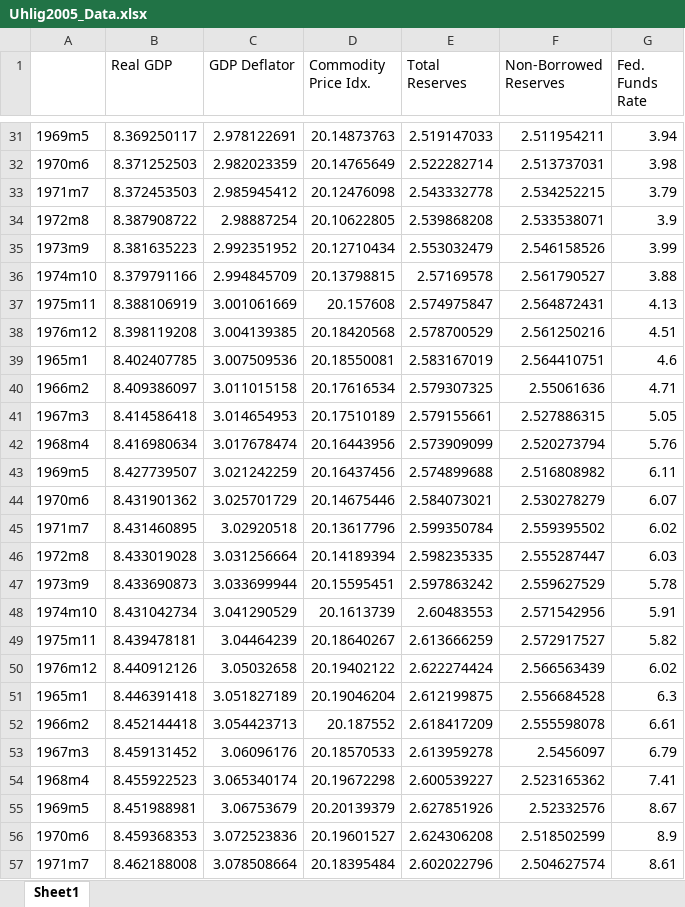
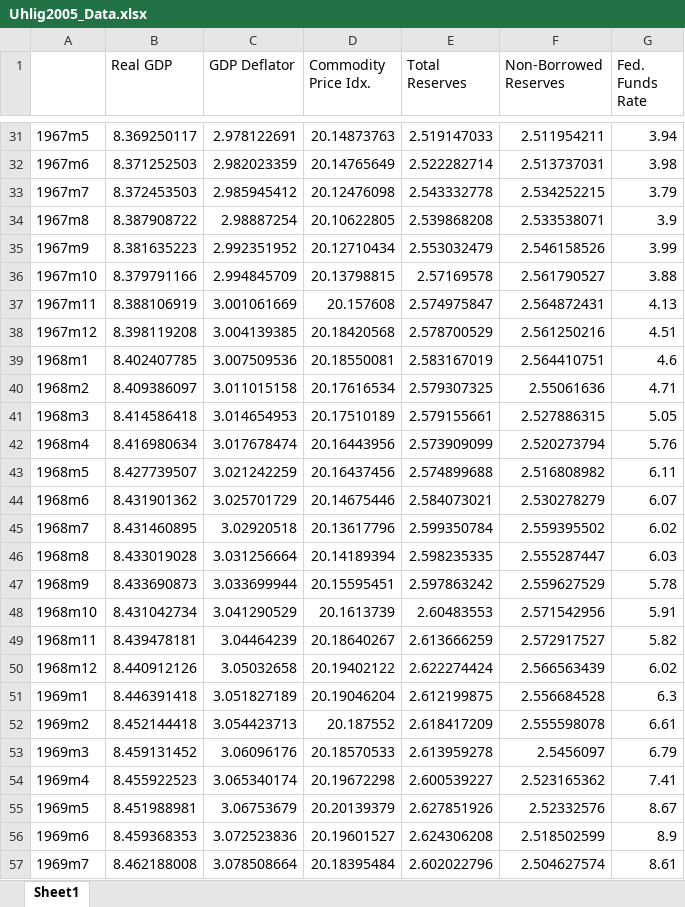
Before and after one commit to ambropo/VAR-Toolbox, an Excel workbook: v3dot0/Primer/data/Uhlig2005_Data.xlsx, sheet Sheet1, drawn as a sheet; only a part is shown, gaps mark what is left out; values as stored, in another font and other column widths than the file's, no borders; the diff covers the shown part only; the diff names each change by its address in the sheet, - before the commit and + after, or states it on an @@ line.

```diff
--- a/v3dot0/Primer/data/Uhlig2005_Data.xlsx (sheet Sheet1)
+++ b/v3dot0/Primer/data/Uhlig2005_Data.xlsx (sheet Sheet1)
-A31: 1969m5
+A31: 1967m5
-A32: 1970m6
+A32: 1967m6
-A33: 1971m7
+A33: 1967m7
-A34: 1972m8
+A34: 1967m8
-A35: 1973m9
+A35: 1967m9
-A36: 1974m10
+A36: 1967m10
-A37: 1975m11
+A37: 1967m11
-A38: 1976m12
+A38: 1967m12
-A39: 1965m1
+A39: 1968m1
-A40: 1966m2
+A40: 1968m2
-A41: 1967m3
+A41: 1968m3
-A43: 1969m5
+A43: 1968m5
-A44: 1970m6
+A44: 1968m6
-A45: 1971m7
+A45: 1968m7
-A46: 1972m8
+A46: 1968m8
-A47: 1973m9
+A47: 1968m9
-A48: 1974m10
+A48: 1968m10
-A49: 1975m11
+A49: 1968m11
-A50: 1976m12
+A50: 1968m12
-A51: 1965m1
+A51: 1969m1
-A52: 1966m2
+A52: 1969m2
-A53: 1967m3
+A53: 1969m3
-A54: 1968m4
+A54: 1969m4
-A56: 1970m6
+A56: 1969m6
-A57: 1971m7
+A57: 1969m7
```
Also changed, not shown: 431 edited cells elsewhere in this sheet, v3dot0/Replic/Uhlig2005/Uhlig2005_Data.xlsx, 54 other files.
